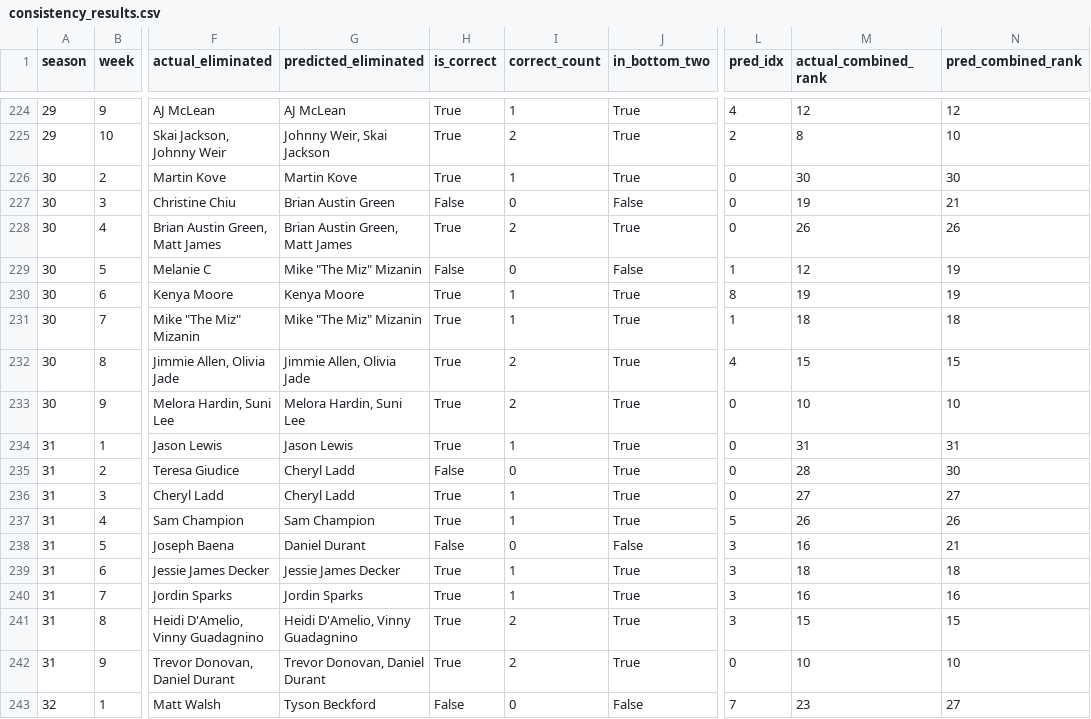
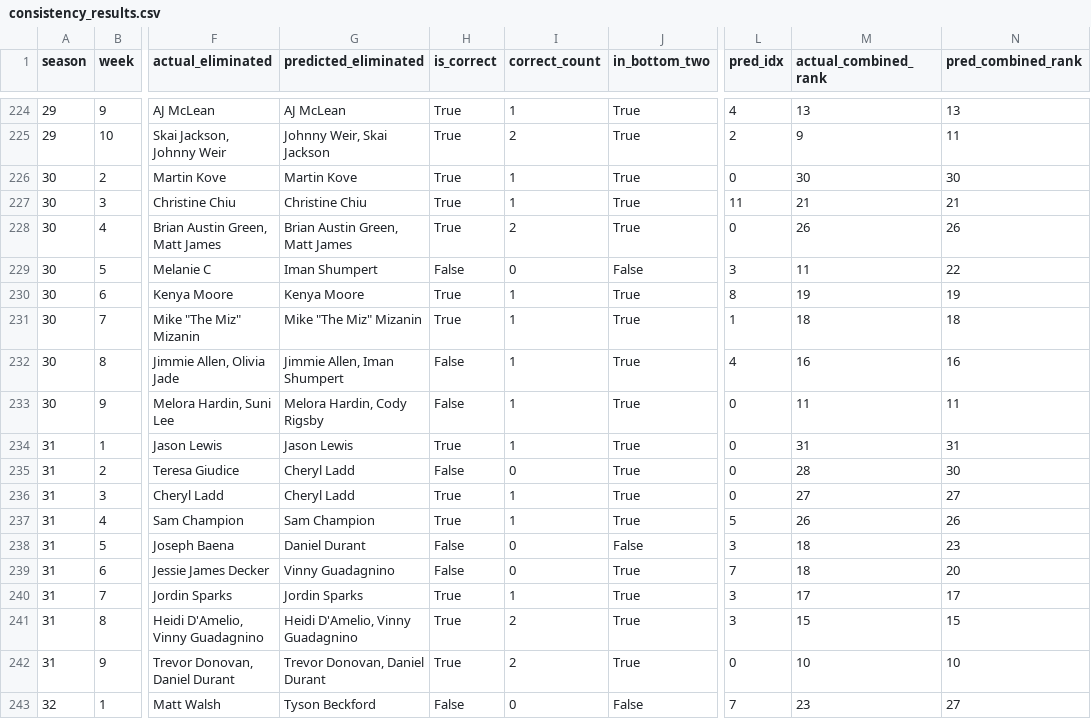
Before and after one commit to ShiCheng0104/MCM, a CSV file: yanxiao/outputs/consistency_results.csv, drawn as a sheet; only a part is shown, gaps mark what is left out; the diff covers the shown part only; the diff names each change by its address in the sheet, - before the commit and + after, or states it on an @@ line.

```diff
--- a/yanxiao/outputs/consistency_results.csv
+++ b/yanxiao/outputs/consistency_results.csv
-M224 (actual_combined_rank): 12
+M224 (actual_combined_rank): 13
-N224 (pred_combined_rank): 12
+N224 (pred_combined_rank): 13
-M225 (actual_combined_rank): 8
+M225 (actual_combined_rank): 9
-N225 (pred_combined_rank): 10
+N225 (pred_combined_rank): 11
-G227 (predicted_eliminated): Brian Austin Green
+G227 (predicted_eliminated): Christine Chiu
-H227 (is_correct): False
+H227 (is_correct): True
-I227 (correct_count): 0
+I227 (correct_count): 1
-J227 (in_bottom_two): False
+J227 (in_bottom_two): True
-L227 (pred_idx): 0
+L227 (pred_idx): 11
-M227 (actual_combined_rank): 19
+M227 (actual_combined_rank): 21
-G229 (predicted_eliminated): Mike "The Miz" Mizanin
+G229 (predicted_eliminated): Iman Shumpert
-L229 (pred_idx): 1
+L229 (pred_idx): 3
-M229 (actual_combined_rank): 12
+M229 (actual_combined_rank): 11
-N229 (pred_combined_rank): 19
+N229 (pred_combined_rank): 22
-G232 (predicted_eliminated): Jimmie Allen, Olivia Jade
+G232 (predicted_eliminated): Jimmie Allen, Iman Shumpert
-H232:H233 (is_correct): True
+H232:H233 (is_correct): False
-I232:I233 (correct_count): 2
+I232:I233 (correct_count): 1
-M232 (actual_combined_rank): 15
+M232 (actual_combined_rank): 16
-N232 (pred_combined_rank): 15
+N232 (pred_combined_rank): 16
-G233 (predicted_eliminated): Melora Hardin, Suni Lee
+G233 (predicted_eliminated): Melora Hardin, Cody Rigsby
-M233 (actual_combined_rank): 10
+M233 (actual_combined_rank): 11
-N233 (pred_combined_rank): 10
+N233 (pred_combined_rank): 11
-M238 (actual_combined_rank): 16
+M238 (actual_combined_rank): 18
-N238 (pred_combined_rank): 21
+N238 (pred_combined_rank): 23
-G239 (predicted_eliminated): Jessie James Decker
+G239 (predicted_eliminated): Vinny Guadagnino
-H239 (is_correct): True
+H239 (is_correct): False
-I239 (correct_count): 1
+I239 (correct_count): 0
-L239 (pred_idx): 3
+L239 (pred_idx): 7
-N239 (pred_combined_rank): 18
+N239 (pred_combined_rank): 20
-M240 (actual_combined_rank): 16
+M240 (actual_combined_rank): 17
-N240 (pred_combined_rank): 16
+N240 (pred_combined_rank): 17
```
Also changed, not shown: 112 edited cells elsewhere in this file, yanxiao/outputs/incorrect_predictions.csv, 7 other files.
